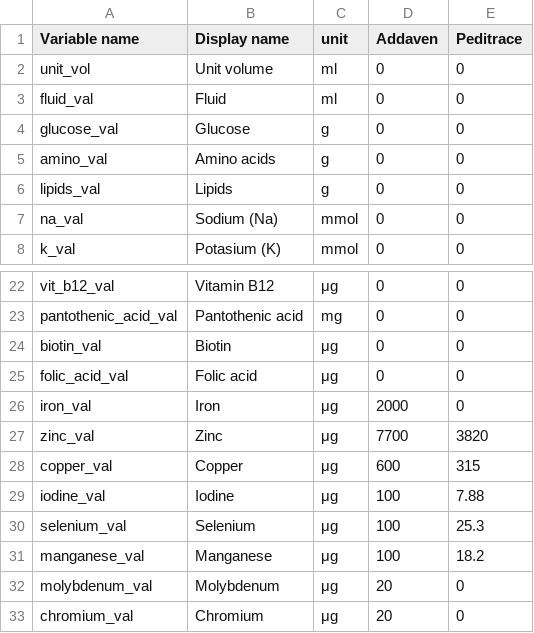
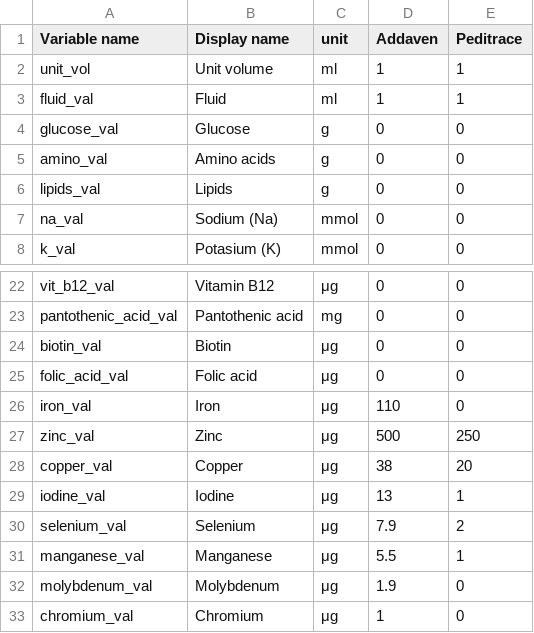
Before and after one commit to ghthbl/ped-tpn, a CSV file: Trace_elements.csv, drawn as a sheet; only a part is shown, gaps mark what is left out.

Commit message:
Update Trace_elements.csv
Correcting values

```diff
--- a/Trace_elements.csv
+++ b/Trace_elements.csv
@@ -1,4 +1,4 @@
 Variable name,Display name,unit,Addaven,Peditrace
-unit_vol,Unit volume,ml,0,0
-fluid_val,Fluid,ml,0,0
+unit_vol,Unit volume,ml,1,1
+fluid_val,Fluid,ml,1,1
 glucose_val,Glucose,g,0,0
@@ -25,9 +25,9 @@ biotin_val,Biotin,μg,0,0
 folic_acid_val,Folic acid,μg,0,0
-iron_val,Iron,μg,2000,0
-zinc_val,Zinc,μg,7700,3820
-copper_val,Copper,μg,600,315
-iodine_val,Iodine,μg,100,7.88
-selenium_val,Selenium,μg,100,25.3
-manganese_val,Manganese,μg,100,18.2
-molybdenum_val,Molybdenum,μg,20,0
-chromium_val,Chromium,μg,20,0
+iron_val,Iron,μg,110,0
+zinc_val,Zinc,μg,500,250
+copper_val,Copper,μg,38,20
+iodine_val,Iodine,μg,13,1
+selenium_val,Selenium,μg,7.9,2
+manganese_val,Manganese,μg,5.5,1
+molybdenum_val,Molybdenum,μg,1.9,0
+chromium_val,Chromium,μg,1,0
```
